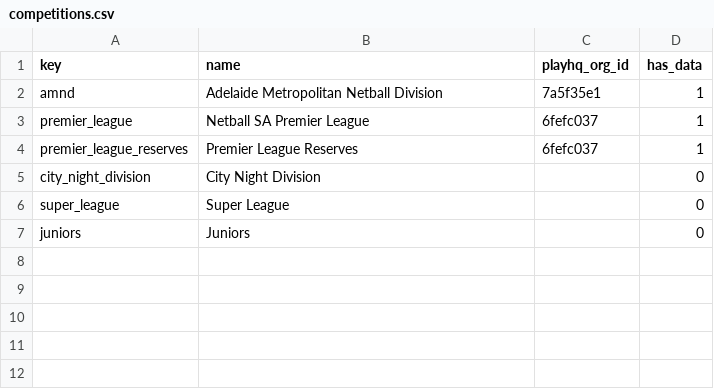
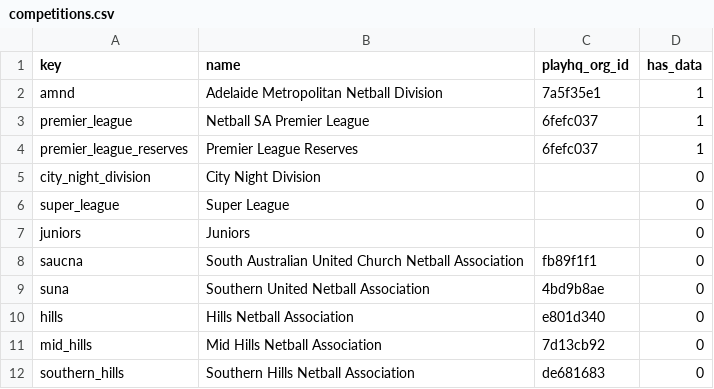
Before and after one commit to jackmcpickle/netball-sa-stats, a CSV file: data/competitions.csv, drawn as a sheet; the diff names each change by its address in the sheet, - before the commit and + after, or states it on an @@ line.

```diff
--- a/data/competitions.csv
+++ b/data/competitions.csv
+row 8: saucna | South Australian United Church Netball Association | fb89f1f1 | 0
+row 9: suna | Southern United Netball Association | 4bd9b8ae | 0
+row 10: hills | Hills Netball Association | e801d340 | 0
+row 11: mid_hills | Mid Hills Netball Association | 7d13cb92 | 0
+row 12: southern_hills | Southern Hills Netball Association | de681683 | 0
```
Also changed, not shown: 33 other files.
